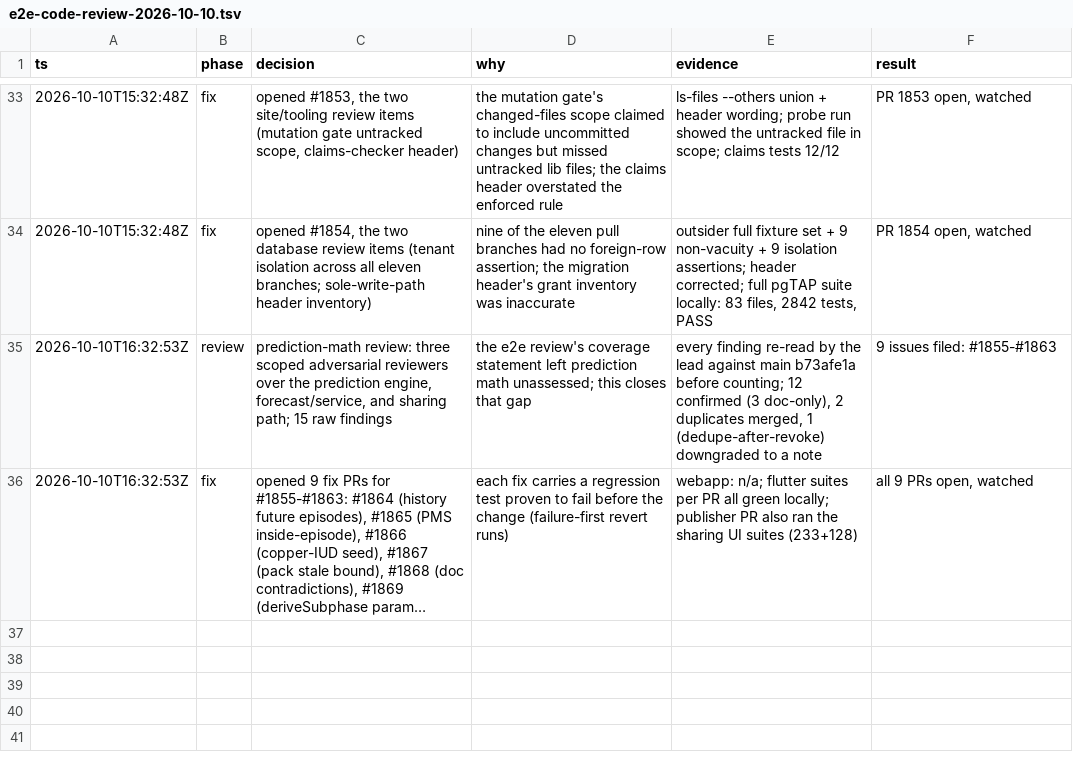
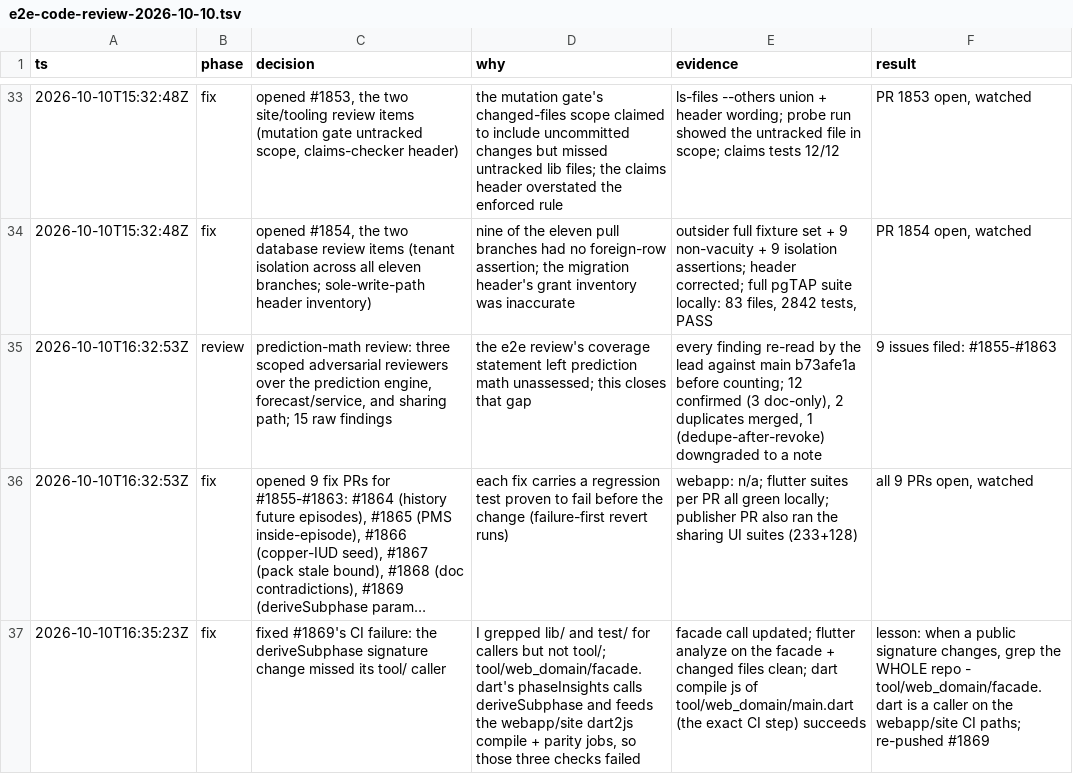
Before and after one commit to wjdavis5/lunarlog, a TSV file: .audit/e2e-code-review-2026-10-10.tsv, drawn as a sheet; only a part is shown, gaps mark what is left out; long unchanged cells end in …; the diff names each change by its address in the sheet, - before the commit and + after, or states it on an @@ line.

Commit message:
trail: the tool/ caller lesson from #1869

```diff
--- a/.audit/e2e-code-review-2026-10-10.tsv
+++ b/.audit/e2e-code-review-2026-10-10.tsv
+row 37: 2026-10-10T16:35:23Z | fix | fixed #1869's CI failure: the deriveSubphase signature change missed its tool/ caller | I grepped lib/ and test/ for callers but not tool/; tool/web_domain/facade.dart's phaseInsights calls deriveSubphase and feeds the webapp/site dart2js compile + parity jobs, so those three checks failed | facade call updated; flutter analyze on the facade + changed files clean; dart compile js of tool/web_domain/main.dart (the exact CI step) succeeds | lesson: when a public signature changes, grep the WHOLE repo - tool/web_domain/facade.dart is a caller on the webapp/site CI paths; re-pushed #1869
```
